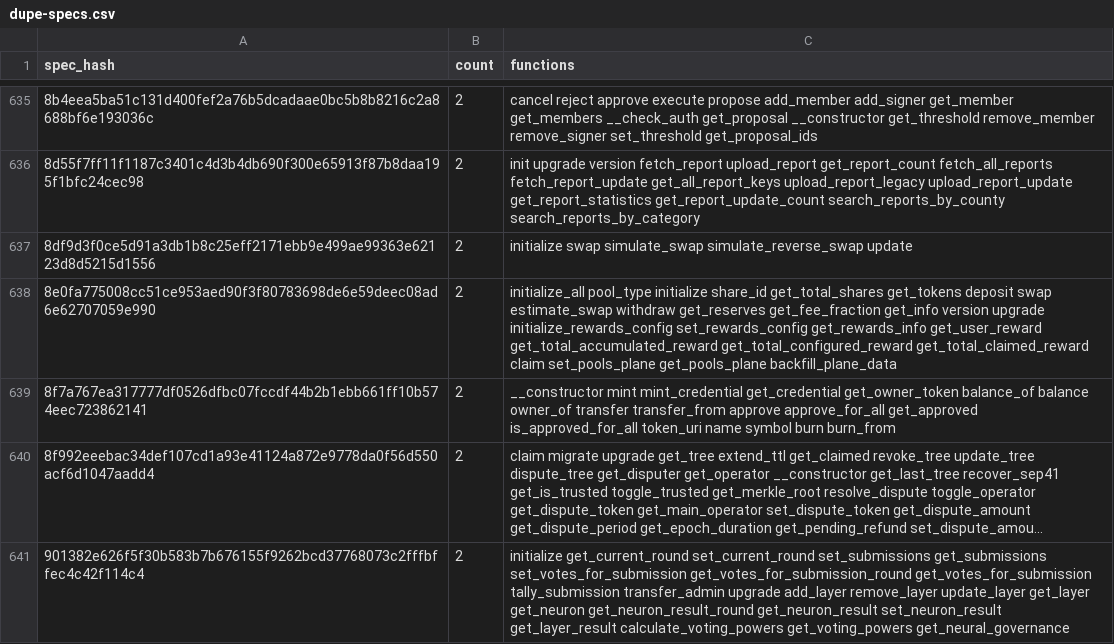
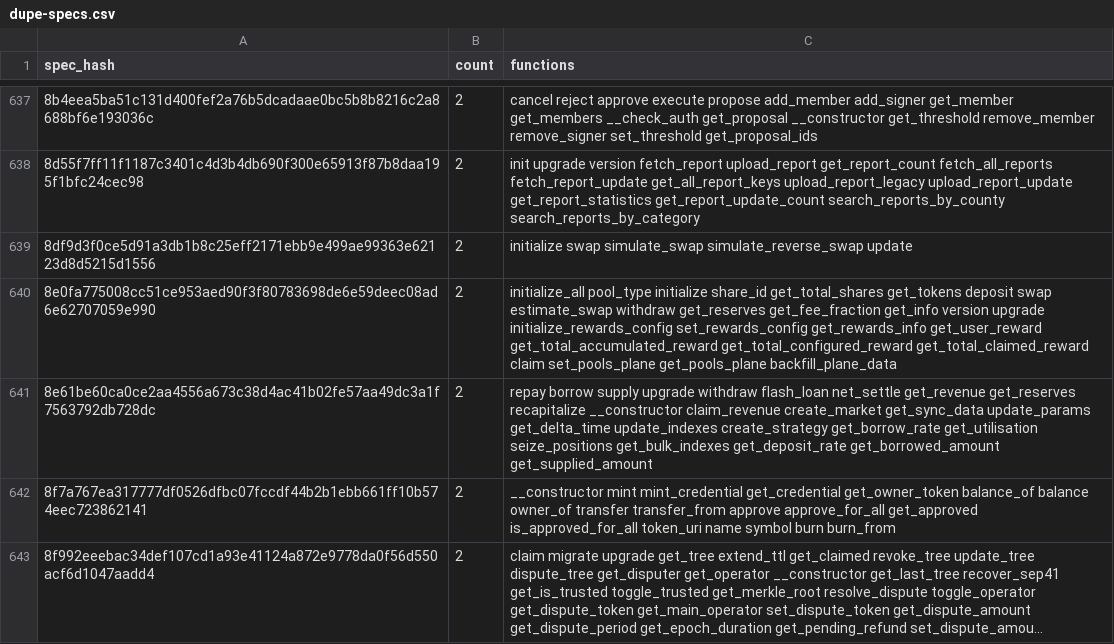
Before and after one commit to leighmcculloch/contract-wasms, a CSV file: analysis/dupe-specs.csv, drawn as a sheet; only a part is shown, gaps mark what is left out; the shorter side is filled out with more unchanged rows; long unchanged cells end in …; the diff covers the shown part only; the diff names each change by its address in the sheet, - before the commit and + after, or states it on an @@ line.

```diff
--- a/analysis/dupe-specs.csv
+++ b/analysis/dupe-specs.csv
+row 641: 8e61be60ca0ce2aa4556a673c38d4ac41b02fe57aa49dc3a1f7563792db728dc | 2 | repay borrow supply upgrade withdraw flash_loan net_settle get_revenue get_reserves recapitalize __constructor claim_revenue create_market get_sync_data update_params get_delta_time update_indexes create_strategy get_borrow_rate get_utilisation seize_positions get_bulk_indexes get_deposit_rate get_borrowed_amount get_supplied_amount
```
Also changed, not shown: 4 added rows, 2 removed rows and 1 edited cell elsewhere in this file, analysis/dupe-sections.csv, analysis/find_constructor_events_results.csv, 51 other files.
